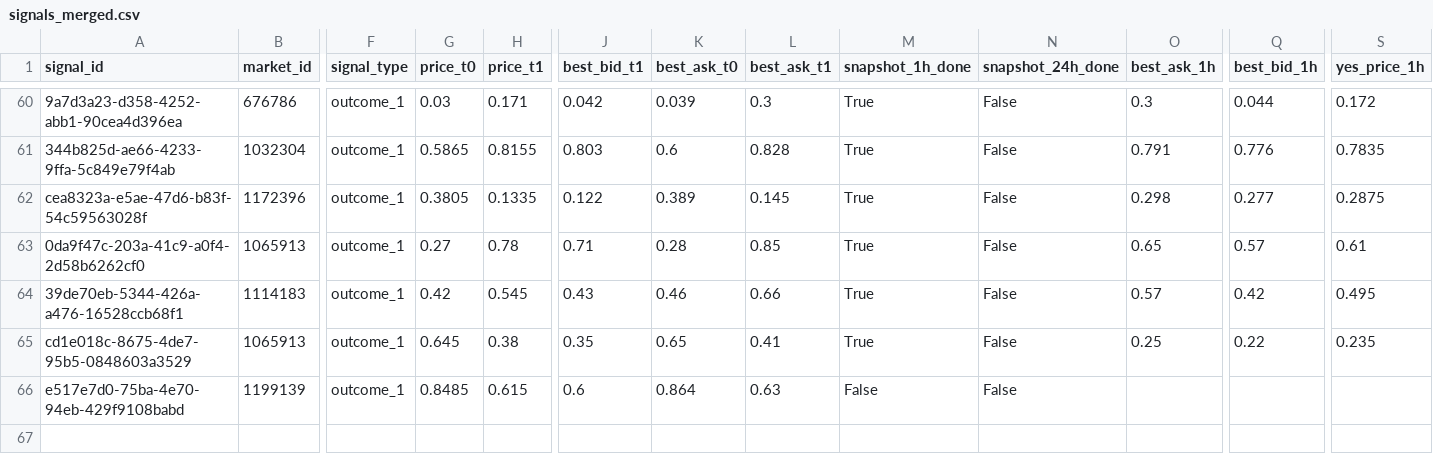
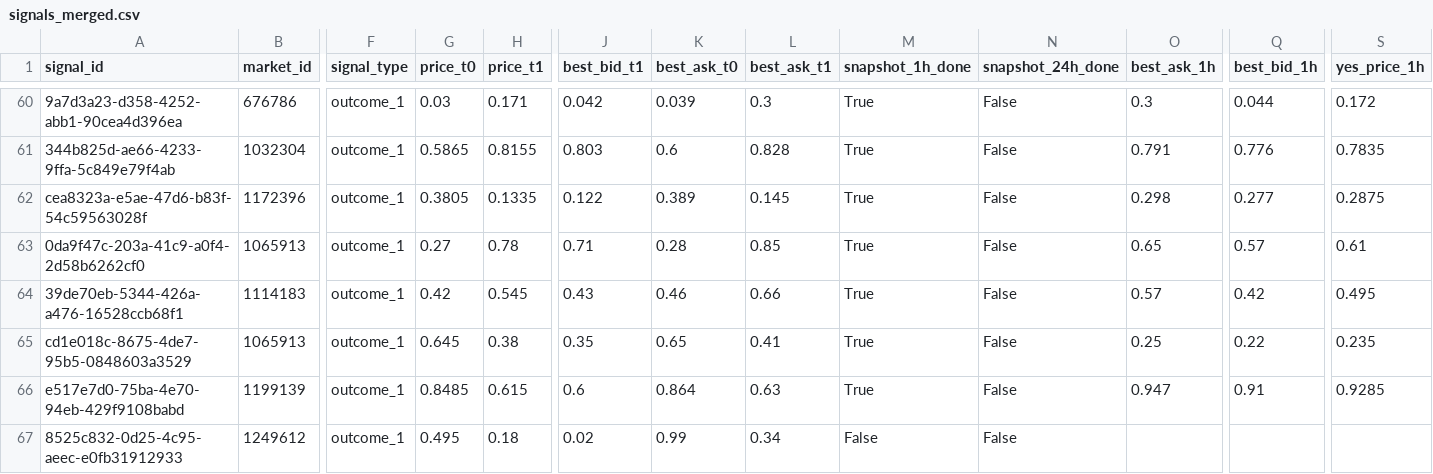
Before and after one commit to arshak-avagyan/fetch_data_test_repo, a CSV file: data/signals_merged.csv, drawn as a sheet; only a part is shown, gaps mark what is left out; rows hold the shown columns only; the diff names each change by its address in the sheet, - before the commit and + after, or states it on an @@ line.

Commit message:
Workflow Run
Files changed:
M	data/market_change.csv
M	data/polymarket_flat_markets_t0.csv
M	data/polymarket_flat_markets_t1.csv
M	data/signals.csv
M	data/signals_merged.csv
M	data/signals_snapshots.csv

```diff
--- a/data/signals_merged.csv
+++ b/data/signals_merged.csv
-M66 (snapshot_1h_done): False
+M66 (snapshot_1h_done): True
-O66 (best_ask_1h): (empty)
+O66 (best_ask_1h): 0.947
-Q66 (best_bid_1h): (empty)
+Q66 (best_bid_1h): 0.91
-S66 (yes_price_1h): (empty)
+S66 (yes_price_1h): 0.9285
+row 67: 8525c832-0d25-4c95-aeec-e0fb31912933 | 1249612 | outcome_1 | 0.495 | 0.18 | 0.02 | 0.99 | 0.34 | False | False
```
Also changed, not shown: data/signals.csv, data/signals_snapshots.csv, 1 other file.
